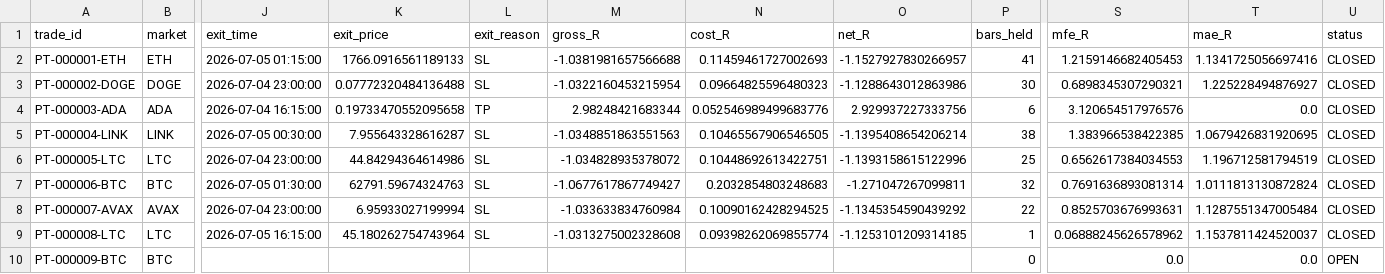
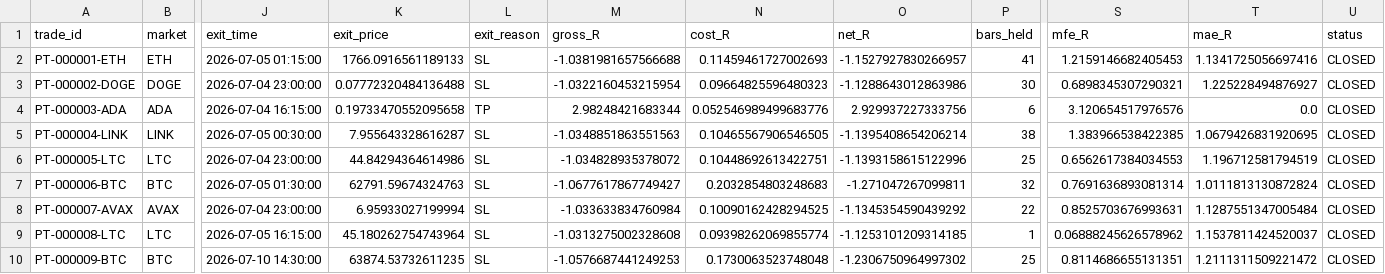
Before and after one commit to BziizB/biAN, a CSV file: paper_trading/paper_trades.csv, drawn as a sheet; only a part is shown, gaps mark what is left out; the diff names each change by its address in the sheet, - before the commit and + after, or states it on an @@ line.

```diff
--- a/paper_trading/paper_trades.csv
+++ b/paper_trading/paper_trades.csv
-J10 (exit_time): (empty)
+J10 (exit_time): 2026-07-10 14:30:00
-K10 (exit_price): (empty)
+K10 (exit_price): 63874.53732611235
-L10 (exit_reason): (empty)
+L10 (exit_reason): SL
-M10 (gross_R): (empty)
+M10 (gross_R): -1.0576687441249253
-N10 (cost_R): (empty)
+N10 (cost_R): 0.1730063523748048
-O10 (net_R): (empty)
+O10 (net_R): -1.2306750964997302
-P10 (bars_held): 0
+P10 (bars_held): 25
-S10 (mfe_R): 0.0
+S10 (mfe_R): 0.8114686655131351
-T10 (mae_R): 0.0
+T10 (mae_R): 1.2111311509221472
-U10 (status): OPEN
+U10 (status): CLOSED
```
Also changed, not shown: 2 other files.
